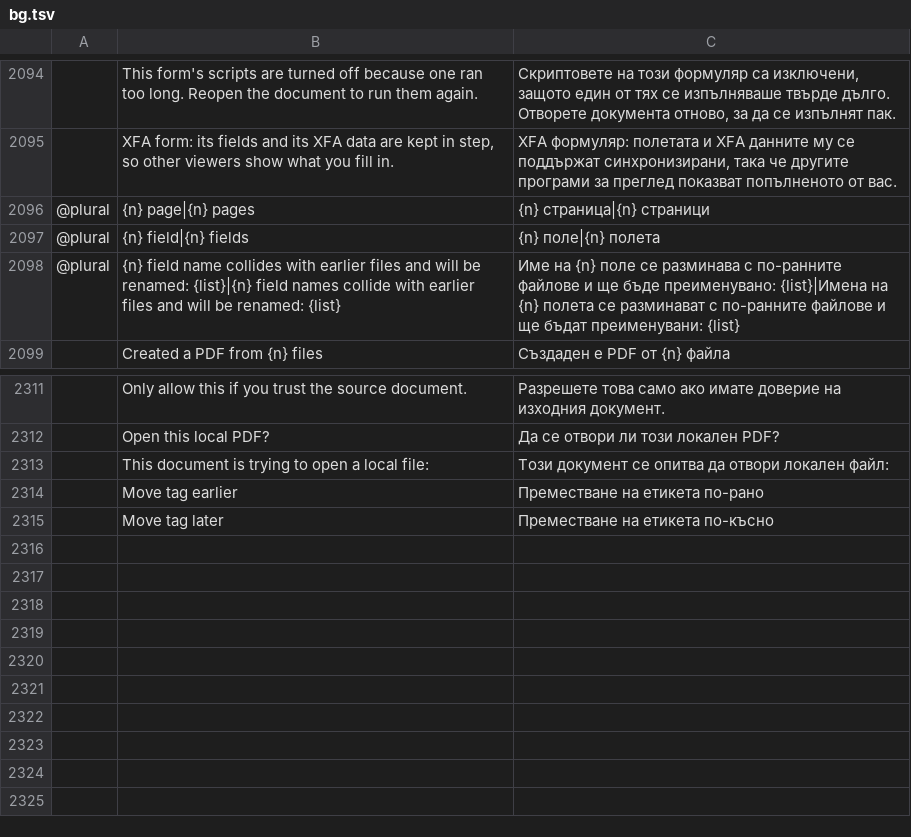
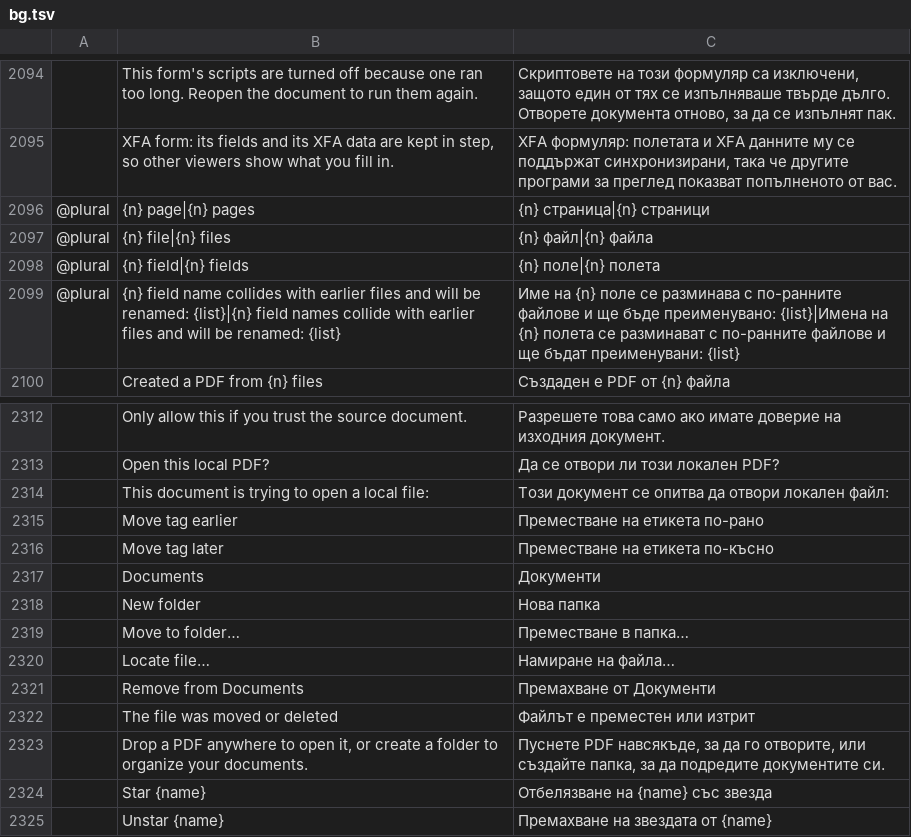
Before and after one commit to kelongyan/Vellum, a TSV file: crates/ui-egui/src/i18n/bg.tsv, drawn as a sheet; only a part is shown, gaps mark what is left out; the diff names each change by its address in the sheet, - before the commit and + after, or states it on an @@ line.

```diff
--- a/crates/ui-egui/src/i18n/bg.tsv
+++ b/crates/ui-egui/src/i18n/bg.tsv
+row 2097: @plural | {n} file|{n} files | {n} файл|{n} файла
+row 2317:  | Documents | Документи
+row 2318:  | New folder | Нова папка
+row 2319:  | Move to folder… | Преместване в папка…
+row 2320:  | Locate file… | Намиране на файла…
+row 2321:  | Remove from Documents | Премахване от Документи
+row 2322:  | The file was moved or deleted | Файлът е преместен или изтрит
+row 2323:  | Drop a PDF anywhere to open it, or create a folder to organize your documents. | Пуснете PDF навсякъде, за да го отворите, или създайте папка, за да подредите документите си.
+row 2324:  | Star {name} | Отбелязване на {name} със звезда
+row 2325:  | Unstar {name} | Премахване на звездата от {name}
```
Also changed, not shown: crates/ui-egui/src/i18n/el.tsv, crates/ui-egui/src/i18n/kk.tsv, 27 other files.
